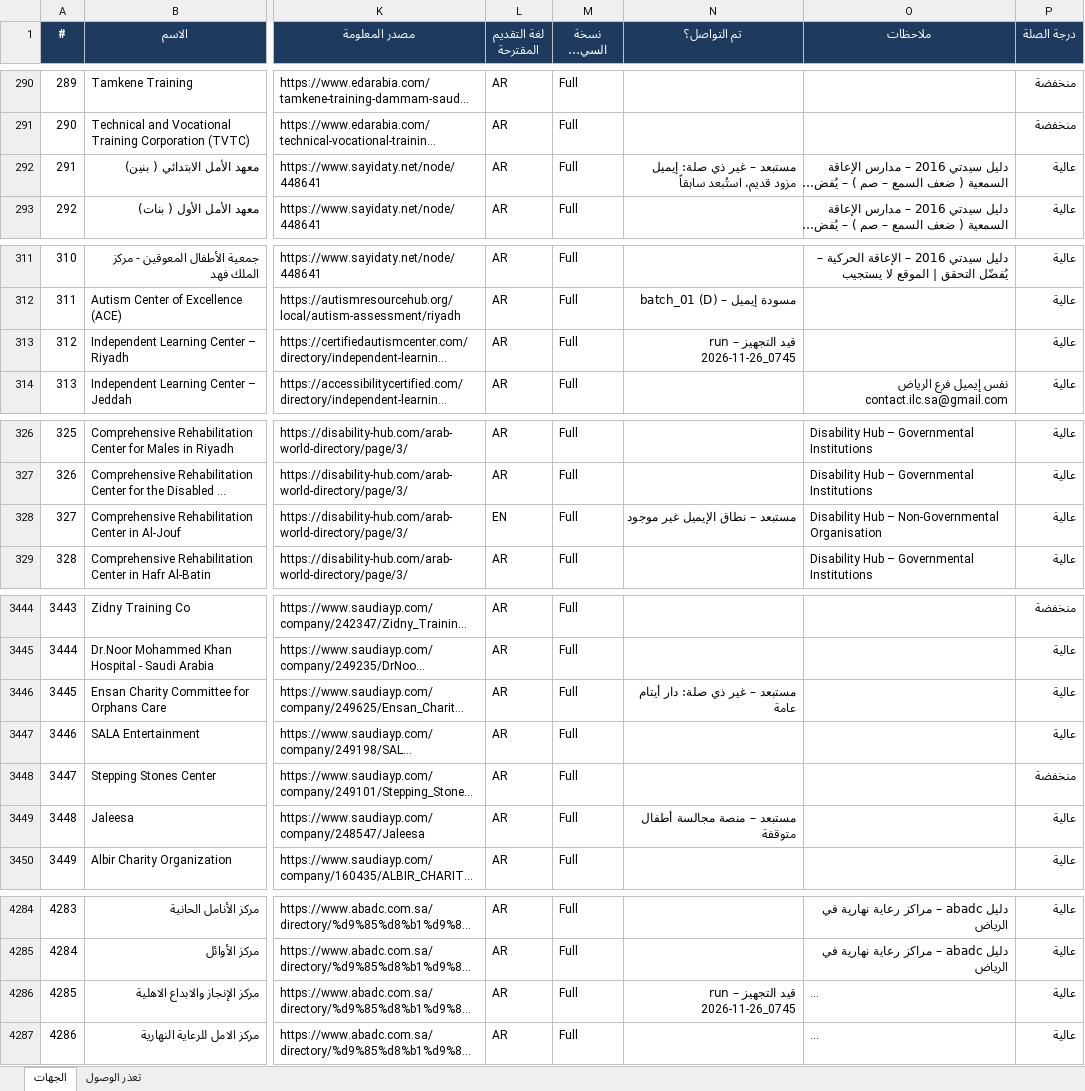
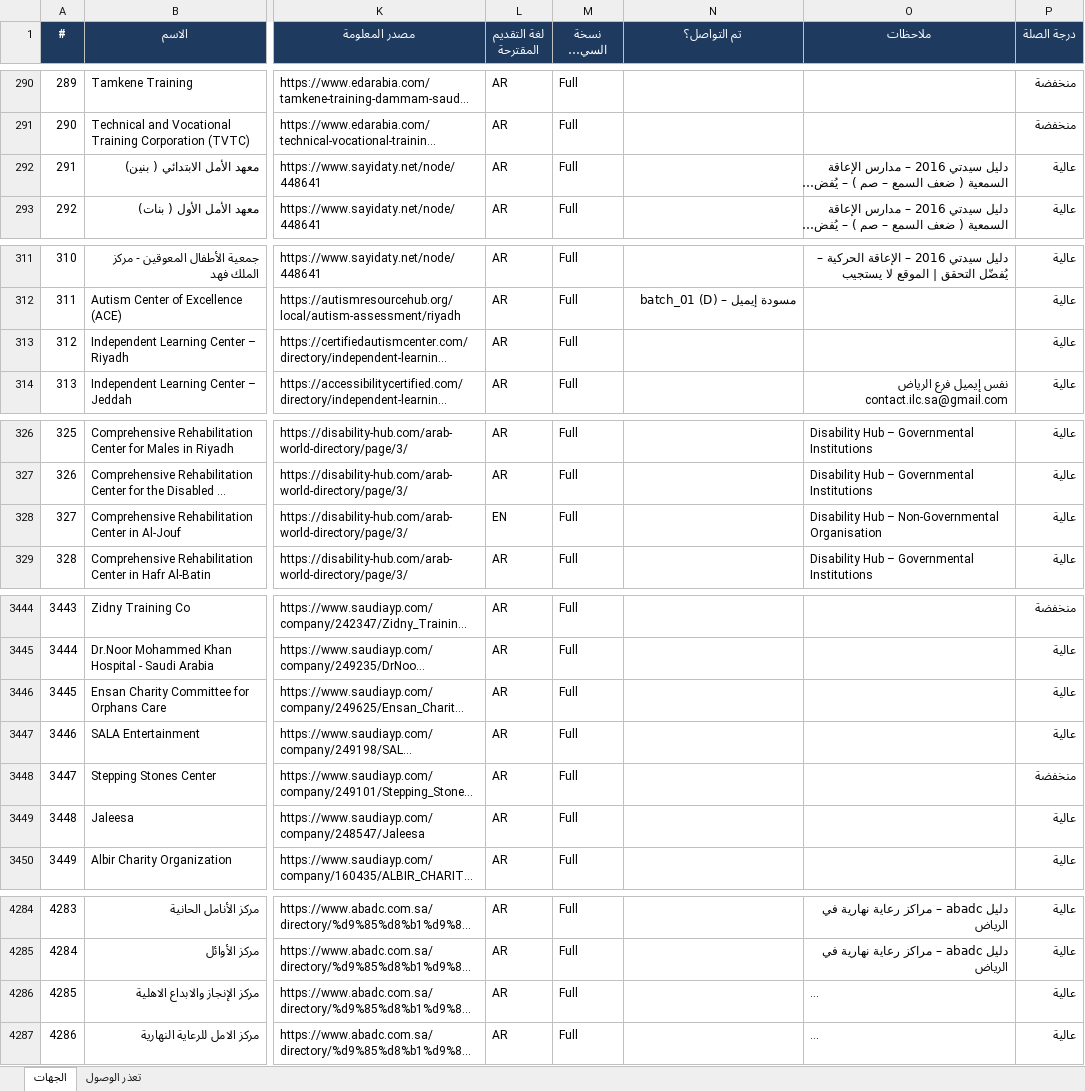
Before and after one commit to apptawfeer-blip/Job-application-11, an Excel workbook: output/targets/Targets_Saudi.xlsx, sheet الجهات, drawn as a sheet; only a part is shown, gaps mark what is left out; long unchanged cells end in …; values as stored, in another font and other column widths than the file's, no borders; the diff names each change by its address in the sheet, - before the commit and + after, or states it on an @@ line.

```diff
--- a/output/targets/Targets_Saudi.xlsx (sheet الجهات)
+++ b/output/targets/Targets_Saudi.xlsx (sheet الجهات)
-N292 (تم التواصل؟): مستبعد – غير ذي صلة: إيميل مزود قديم، استُبعد سابقاً
+N292 (تم التواصل؟): (empty)
-N313 (تم التواصل؟): قيد التجهيز – run 2026-11-26_0745
+N313 (تم التواصل؟): (empty)
-N328 (تم التواصل؟): مستبعد – نطاق الإيميل غير موجود
+N328 (تم التواصل؟): (empty)
-N3446 (تم التواصل؟): مستبعد – غير ذي صلة: دار أيتام عامة
+N3446 (تم التواصل؟): (empty)
-N3449 (تم التواصل؟): مستبعد – منصة مجالسة أطفال متوقفة
+N3449 (تم التواصل؟): (empty)
-N4286 (تم التواصل؟): قيد التجهيز – run 2026-11-26_0745
+N4286 (تم التواصل؟): (empty)
```
Also changed, not shown: output/targets/Targets_Bahrain.xlsx, output/targets/Targets_Jordan.xlsx, 20 other files.
